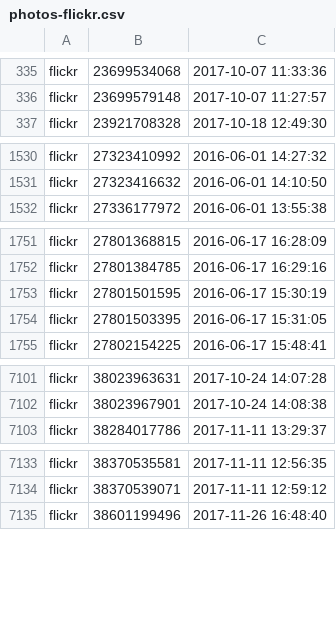
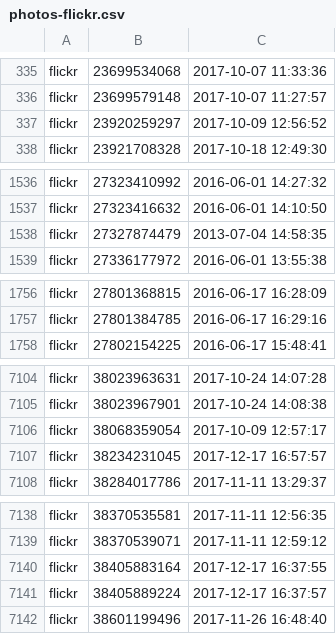
Before and after one commit to emijrp/emijrp.github.io, a CSV file: actividad/photos-flickr.csv, drawn as a sheet; only a part is shown, gaps mark what is left out; removed rows and columns are numbered as before the commit, all else as after; the diff covers the shown part only; the diff names each change by its address in the sheet, - before the commit and + after, or states it on an @@ line.

```diff
--- a/actividad/photos-flickr.csv
+++ b/actividad/photos-flickr.csv
+row 337: flickr | 23920259297 | 2017-10-09 12:56:52
+row 1538: flickr | 27327874479 | 2013-07-04 14:58:35
-row 1753: flickr | 27801501595 | 2016-06-17 15:30:19
-row 1754: flickr | 27801503395 | 2016-06-17 15:31:05
+row 7106: flickr | 38068359054 | 2017-10-09 12:57:17
+row 7107: flickr | 38234231045 | 2017-12-17 16:57:57
+row 7140: flickr | 38405883164 | 2017-12-17 16:37:55
+row 7141: flickr | 38405889224 | 2017-12-17 16:37:57
```
Also changed, not shown: 12 added rows and 4 removed rows elsewhere in this file, actividad/photos-commons.csv, 23 other files.
